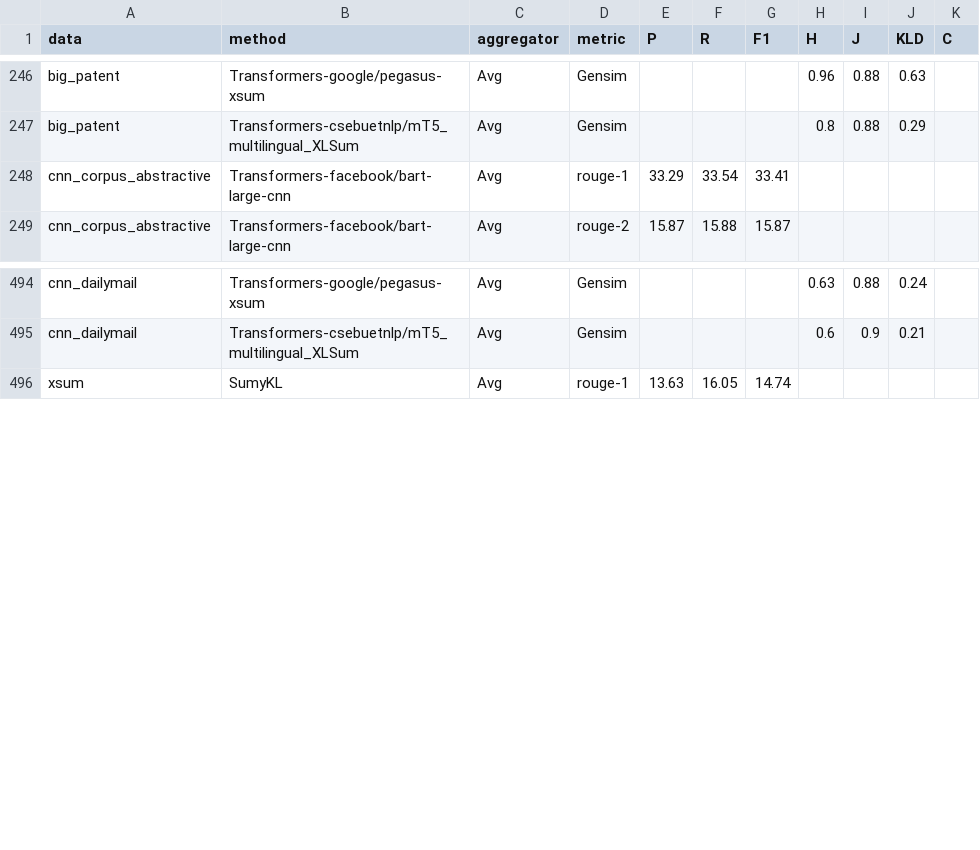
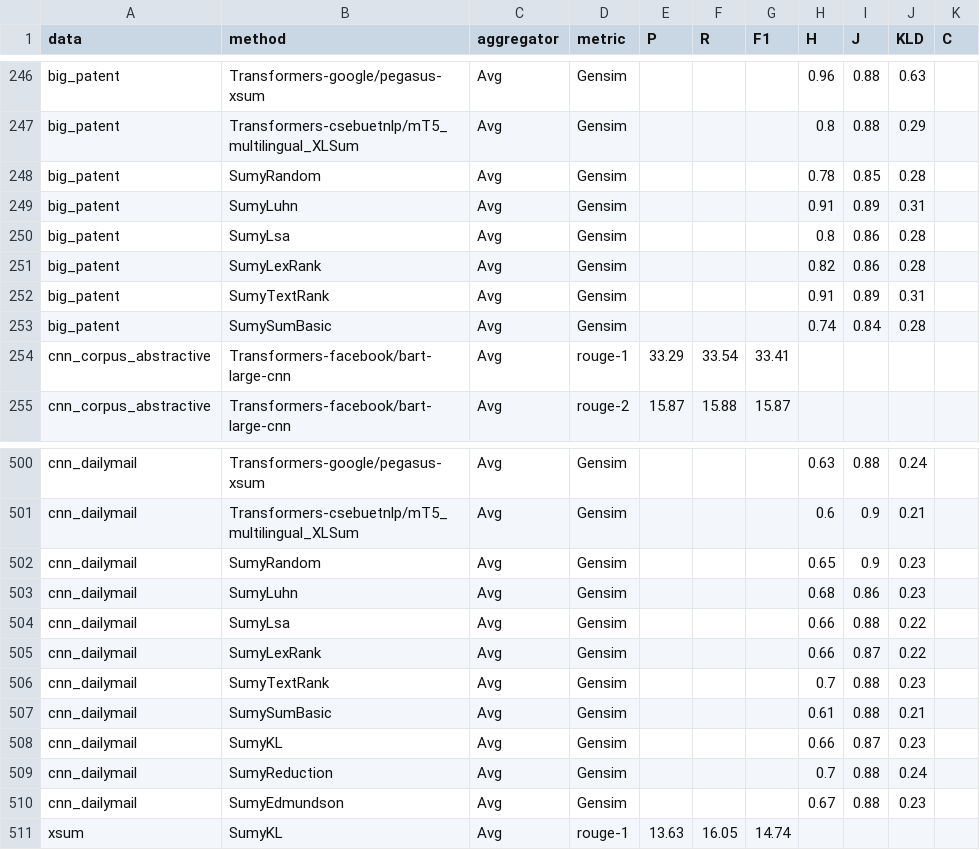
Before and after one commit to r2nery/ats-experiments, a CSV file: results/all_results.csv, drawn as a sheet; only a part is shown, gaps mark what is left out; the diff names each change by its address in the sheet, - before the commit and + after, or states it on an @@ line.

```diff
--- a/results/all_results.csv
+++ b/results/all_results.csv
+row 248: big_patent | SumyRandom | Avg | Gensim |  |  |  | 0.78 | 0.85 | 0.28
+row 249: big_patent | SumyLuhn | Avg | Gensim |  |  |  | 0.91 | 0.89 | 0.31
+row 250: big_patent | SumyLsa | Avg | Gensim |  |  |  | 0.8 | 0.86 | 0.28
+row 251: big_patent | SumyLexRank | Avg | Gensim |  |  |  | 0.82 | 0.86 | 0.28
+row 252: big_patent | SumyTextRank | Avg | Gensim |  |  |  | 0.91 | 0.89 | 0.31
+row 253: big_patent | SumySumBasic | Avg | Gensim |  |  |  | 0.74 | 0.84 | 0.28
+row 502: cnn_dailymail | SumyRandom | Avg | Gensim |  |  |  | 0.65 | 0.9 | 0.23
+row 503: cnn_dailymail | SumyLuhn | Avg | Gensim |  |  |  | 0.68 | 0.86 | 0.23
+row 504: cnn_dailymail | SumyLsa | Avg | Gensim |  |  |  | 0.66 | 0.88 | 0.22
+row 505: cnn_dailymail | SumyLexRank | Avg | Gensim |  |  |  | 0.66 | 0.87 | 0.22
+row 506: cnn_dailymail | SumyTextRank | Avg | Gensim |  |  |  | 0.7 | 0.88 | 0.23
+row 507: cnn_dailymail | SumySumBasic | Avg | Gensim |  |  |  | 0.61 | 0.88 | 0.21
+row 508: cnn_dailymail | SumyKL | Avg | Gensim |  |  |  | 0.66 | 0.87 | 0.23
+row 509: cnn_dailymail | SumyReduction | Avg | Gensim |  |  |  | 0.7 | 0.88 | 0.24
+row 510: cnn_dailymail | SumyEdmundson | Avg | Gensim |  |  |  | 0.67 | 0.88 | 0.23
```
Also changed, not shown: results/big_patent_results.csv, results/cnn_dailymail_results.csv, 1 other file.
